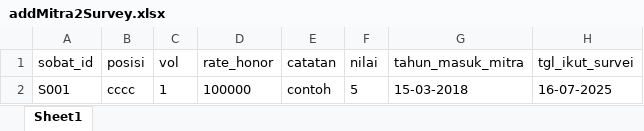
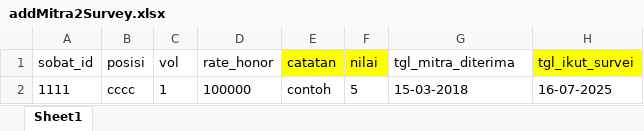
Before and after one commit to rizky1070/ProjekMitraBPS, an Excel workbook: kito/public/addMitra2Survey.xlsx, sheet Sheet1, drawn as a sheet; values as stored, in another font and other column widths than the file's, no borders; charts and pictures not drawn; the diff names each change by its address in the sheet, - before the commit and + after, or states it on an @@ line.

```diff
--- a/kito/public/addMitra2Survey.xlsx (sheet Sheet1)
+++ b/kito/public/addMitra2Survey.xlsx (sheet Sheet1)
-E1:F1 fill: none
+E1:F1 fill: #FFFF00
-G1: tahun_masuk_mitra
+G1: tgl_mitra_diterima
-H1 fill: none
+H1 fill: #FFFF00
-A2 (sobat_id): S001
+A2 (sobat_id): 1111
```
Also changed, not shown: charts or pictures, kito/public/addMitra.xlsx, kito/public/addSurvey.xlsx, 3 other files.
